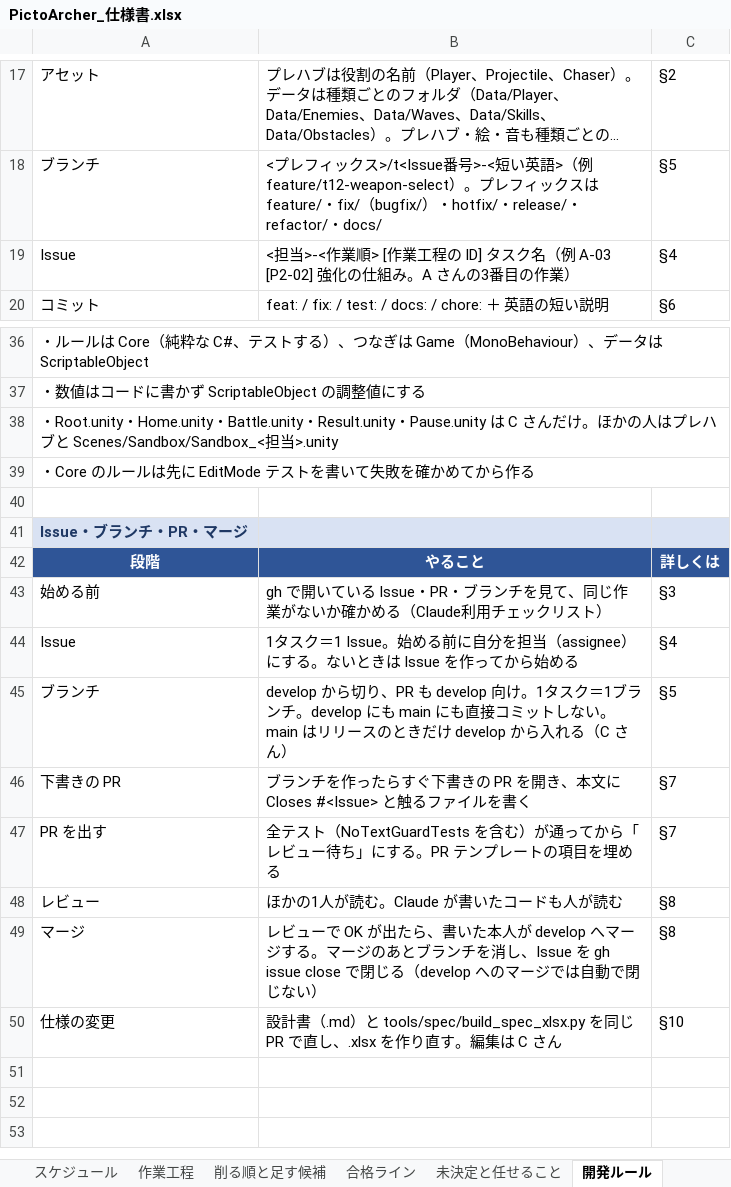
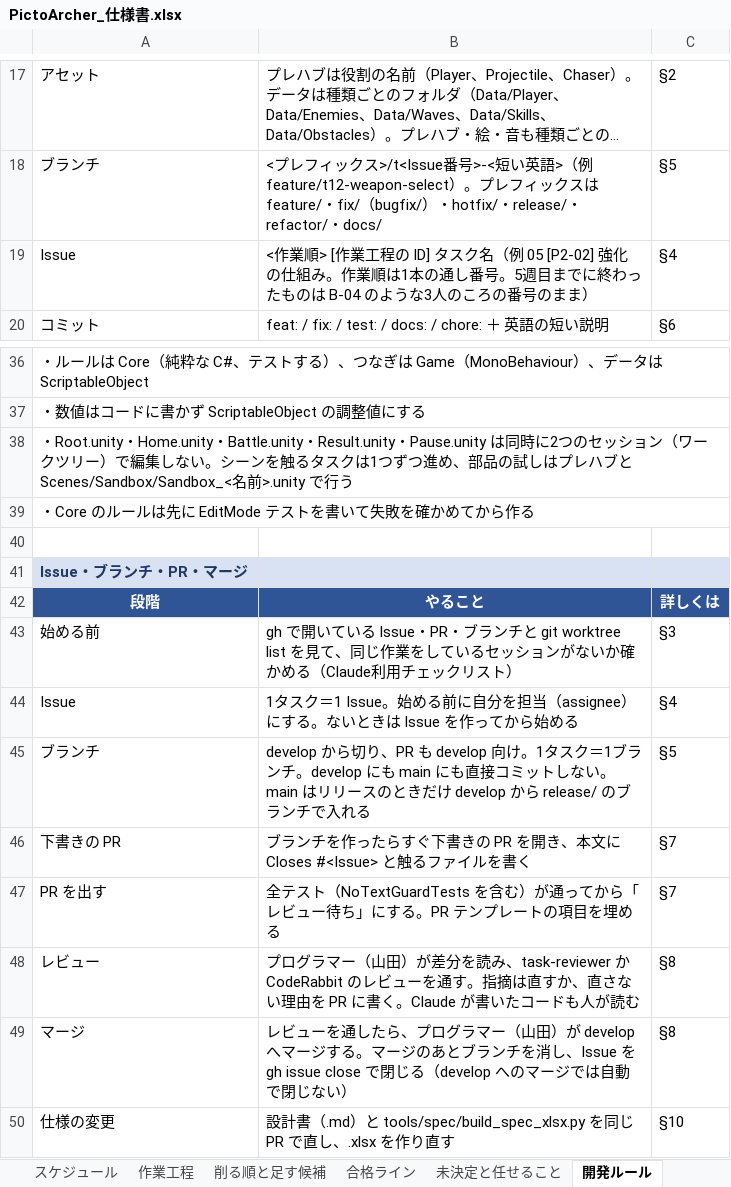
Before and after one commit to GP-Yoshihiro/PictoArcher, an Excel workbook: docs/PictoArcher_仕様書.xlsx, sheet 開発ルール, drawn as a sheet; only a part is shown, gaps mark what is left out; long unchanged cells end in …; values as stored, in another font and other column widths than the file's, no borders; the diff names each change by its address in the sheet, - before the commit and + after, or states it on an @@ line.

```diff
--- a/docs/PictoArcher_仕様書.xlsx (sheet 開発ルール)
+++ b/docs/PictoArcher_仕様書.xlsx (sheet 開発ルール)
-B19: <担当>-<作業順> [作業工程の ID] タスク名（例 A-03 [P2-02] 強化の仕組み。A さんの3番目の作業）
+B19: <作業順> [作業工程の ID] タスク名（例 05 [P2-02] 強化の仕組み。作業順は1本の通し番号。5週目までに終わったものは B-04 のような3人のころの番号のまま）
-A38: …Pause.unity は C さんだけ。ほかの人はプレハブと Scenes/Sandbox/Sandbox_<担当>.unity
+A38: …Pause.unity は同時に2つのセッション（ワークツリー）で編集しない。シーンを触るタスクは1つずつ進め、部品の試しはプレハブと Scenes/Sandbox/Sandbox_<名前>.unity で行う
-B43: …ブランチを見て、同じ作業がないか…
+B43: …ブランチと git worktree list を見て、同じ作業をしているセッションがないか…
-B45: …develop から入れる（C さん）
+B45: …develop から release/ のブランチで入れる
-B48: ほかの1人が読む。Claude が書…
+B48: プログラマー（山田）が差分を読み、task-reviewer か CodeRabbit のレビューを通す。指摘は直すか、直さない理由を PR に書く。Claude が書…
-B49: レビューで OK が出たら、書いた本人が develop へ…
+B49: レビューを通したら、プログラマー（山田）が develop へ…
-B50: …作り直す。編集は C さん
+B50: …作り直す
```
Also changed, not shown: sheet 作業工程, sheet 工数_プログラマー, sheet Claude利用チェックリスト, sheet 画面表示, sheet 分担, sheet 削る順と足す候補, 12 more sheets, 15 other files.
